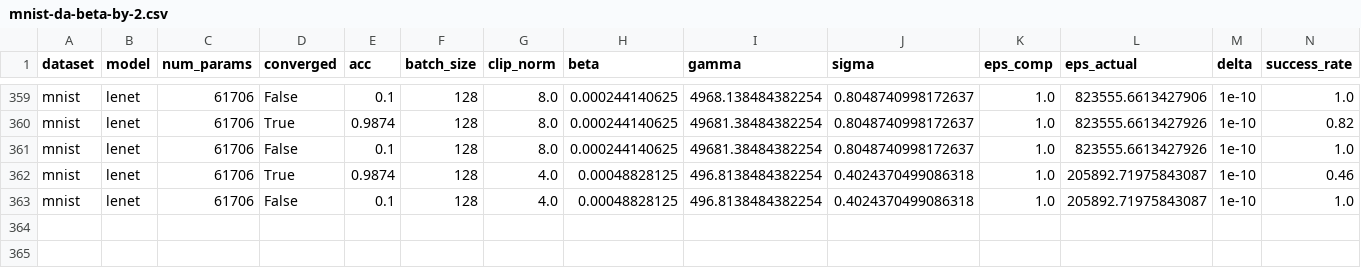
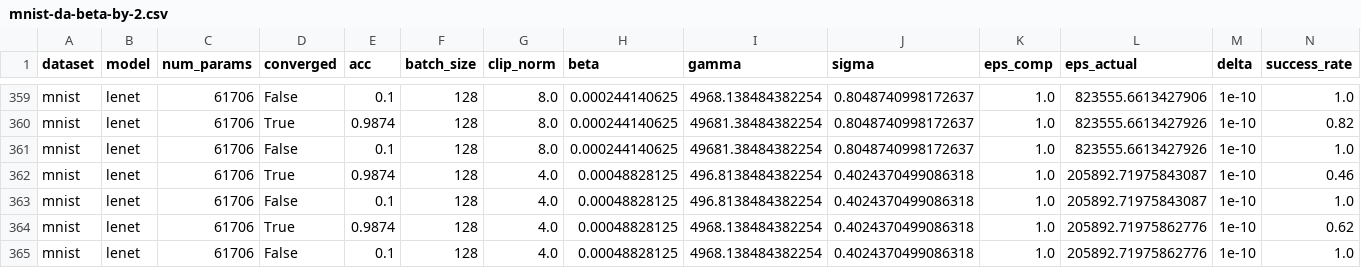
Before and after one commit to jvhs0706/GPM, a CSV file: logs/mnist-da-beta-by-2.csv, drawn as a sheet; only a part is shown, gaps mark what is left out; the diff names each change by its address in the sheet, - before the commit and + after, or states it on an @@ line.

Commit message:
Add mnist results to logs/mnist-da-beta-by-2.csv, with eps=1, beta=.00048828125000000000, clip_norm=4, gamma_factor=20

```diff
--- a/logs/mnist-da-beta-by-2.csv
+++ b/logs/mnist-da-beta-by-2.csv
+row 364: mnist | lenet | 61706 | True | 0.9874 | 128 | 4.0 | 0.00048828125 | 4968.138484382254 | 0.4024370499086318 | 1.0 | 205892.71975862776 | 1e-10 | 0.62
+row 365: mnist | lenet | 61706 | False | 0.1 | 128 | 4.0 | 0.00048828125 | 4968.138484382254 | 0.4024370499086318 | 1.0 | 205892.71975862776 | 1e-10 | 1.0
```
